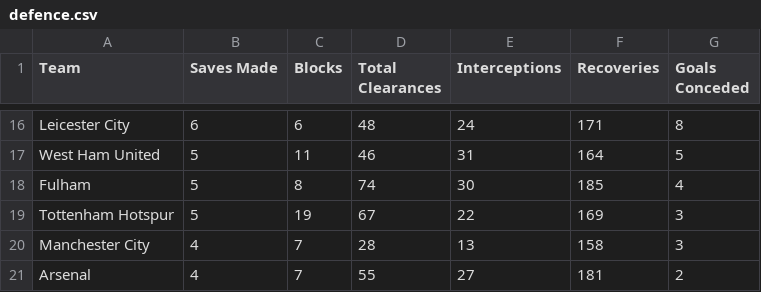
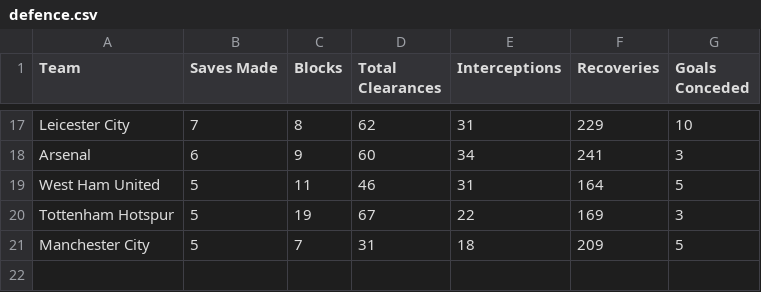
Before and after one commit to charles-adedotun/krysp-scraper, a CSV file: epl/scraped-data/defence.csv, drawn as a sheet; only a part is shown, gaps mark what is left out; the diff covers the shown part only.

```diff
--- a/epl/scraped-data/defence.csv
+++ b/epl/scraped-data/defence.csv
@@ -16,6 +17,5 @@
-  Leicester City ,6,6,48,24,171,8
+  Leicester City ,7,8,62,31,229,10
+  Arsenal ,6,9,60,34,241,3
   West Ham United ,5,11,46,31,164,5
-  Fulham ,5,8,74,30,185,4
   Tottenham Hotspur ,5,19,67,22,169,3
-  Manchester City ,4,7,28,13,158,3
-  Arsenal ,4,7,55,27,181,2
+  Manchester City ,5,7,31,18,209,5
```
Also changed, not shown: 9 added rows, 8 removed rows and 11 edited cells elsewhere in this file, epl/scraped-data/attacking.csv, epl/scraped-data/attempts.csv, 6 other files.
